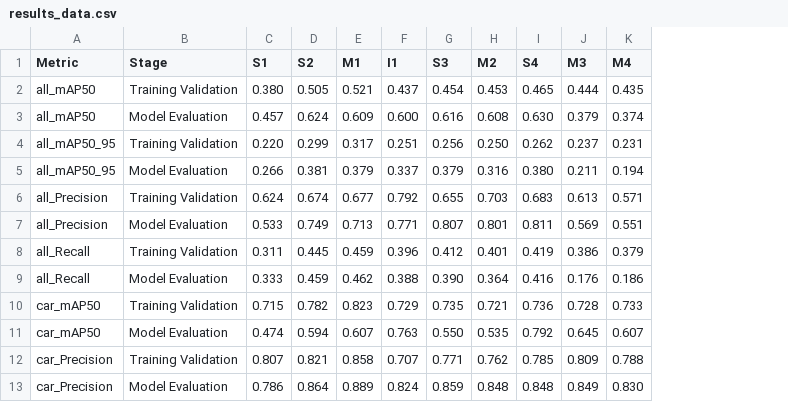
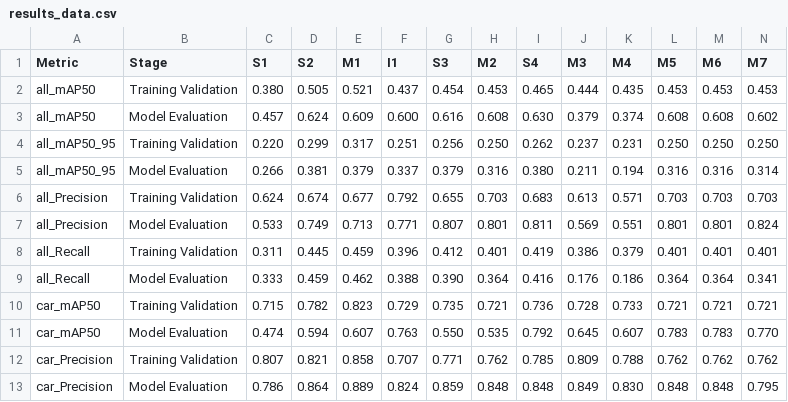
Before and after one commit to isralennon/MSAAI521, a CSV file: results_analysis/results_data.csv, drawn as a sheet; only a part is shown; the diff names each change by its address in the sheet, - before the commit and + after, or states it on an @@ line.

Commit message:
latest results + setting everything to 1024x1024

```diff
--- a/results_analysis/results_data.csv
+++ b/results_analysis/results_data.csv
+column L (M5), rows 2-13: 0.453 | 0.608 | 0.250 | 0.316 | 0.703 | 0.801 | 0.401 | 0.364 | 0.721 | 0.783 | 0.762 | 0.848
+column M (M6), rows 2-13: 0.453 | 0.608 | 0.250 | 0.316 | 0.703 | 0.801 | 0.401 | 0.364 | 0.721 | 0.783 | 0.762 | 0.848
+column N (M7), rows 2-13: 0.453 | 0.602 | 0.250 | 0.314 | 0.703 | 0.824 | 0.401 | 0.341 | 0.721 | 0.770 | 0.762 | 0.795
```
Also changed, not shown: 4 other files.
